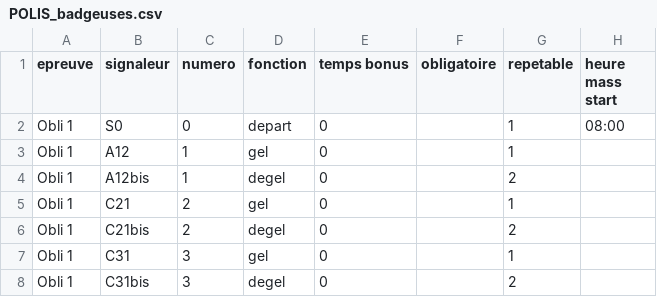
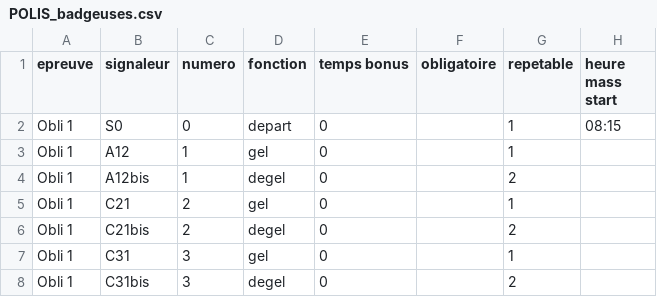
Before and after one commit to 15Haldir/Classement-Essec-2025, a CSV file: Essec_J1/Data_equipes_parcours/POLIS_badgeuses.csv, drawn as a sheet; only a part is shown.

```diff
--- a/Essec_J1/Data_equipes_parcours/POLIS_badgeuses.csv
+++ b/Essec_J1/Data_equipes_parcours/POLIS_badgeuses.csv
@@ -1,3 +1,3 @@
 epreuve;signaleur;numero;fonction;temps bonus;obligatoire;repetable;heure mass start
-Obli 1;S0;0;depart;0;;1;08:00
+Obli 1;S0;0;depart;0;;1;08:15
 Obli 1;A12;1;gel;0;;1;
```
Also changed, not shown: Essec_J1/Data_equipes_parcours/equipe.csv, Essec_J1/Resultat_brut/datas_penalties.csv, 3 other files.
